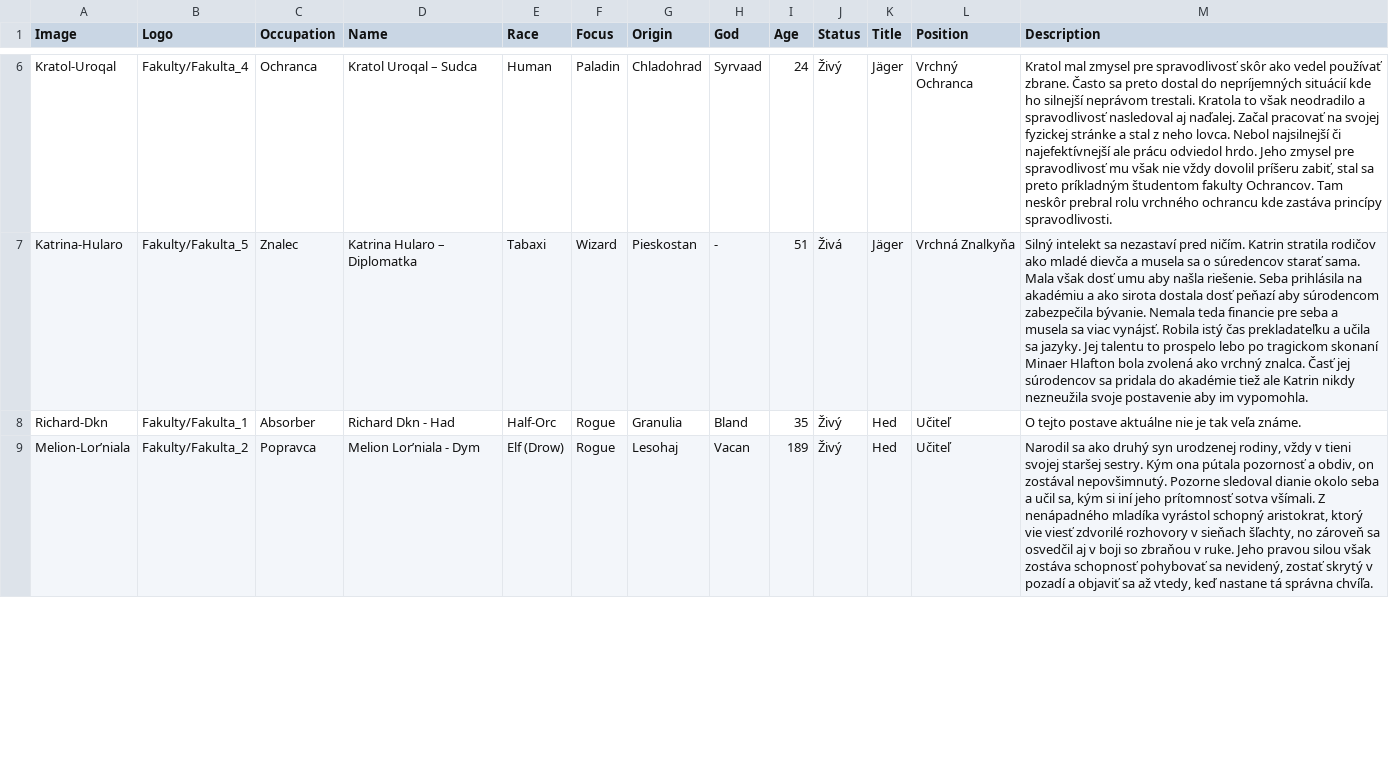
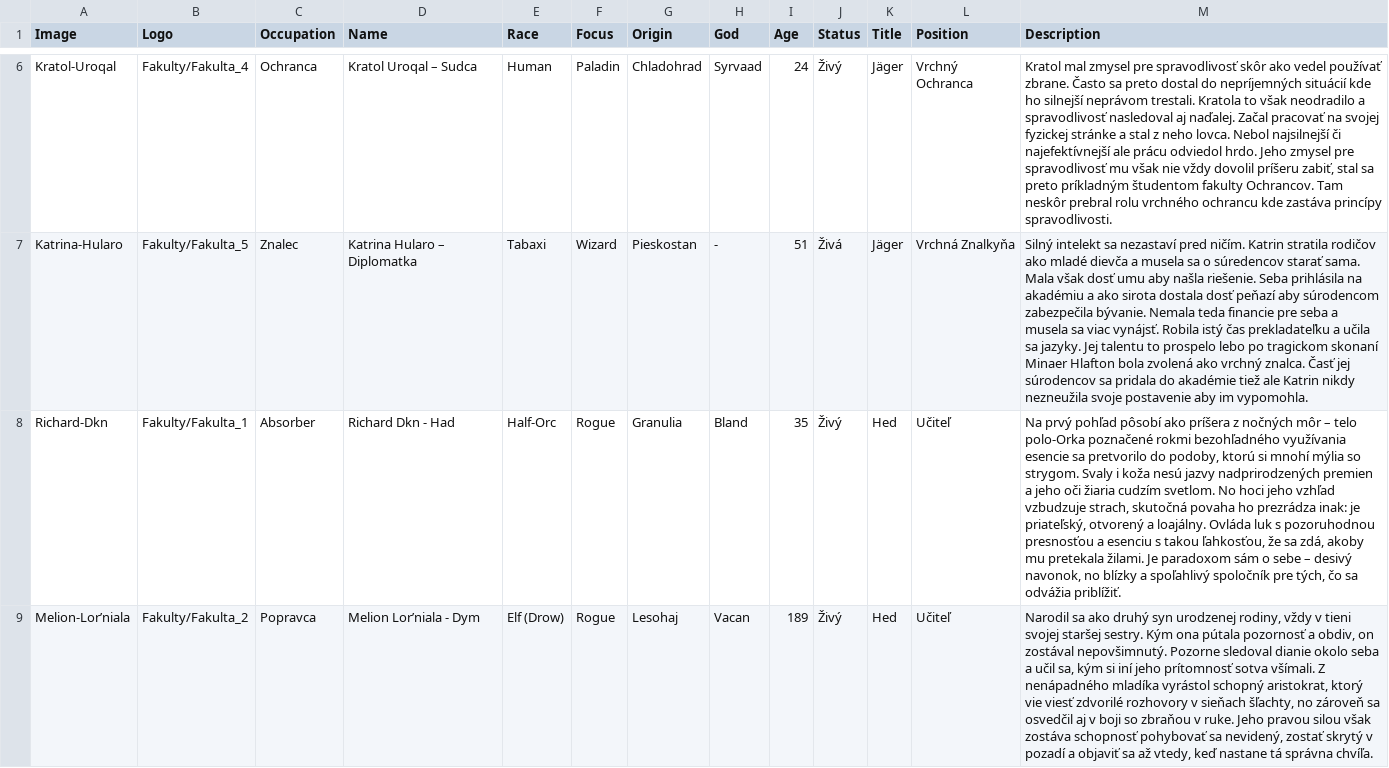
Before and after one commit to Beariar/ALP, a CSV file: Postavy/_PostavyFormat2.csv, drawn as a sheet; only a part is shown, gaps mark what is left out; the diff covers the shown part only; the diff names each change by its address in the sheet, - before the commit and + after, or states it on an @@ line.

Commit message:
Update _PostavyFormat2.csv

```diff
--- a/Postavy/_PostavyFormat2.csv
+++ b/Postavy/_PostavyFormat2.csv
-M8 (Description): O tejto postave aktuálne nie je tak veľa známe.
+M8 (Description): Na prvý pohľad pôsobí ako príšera z nočných môr – telo polo-Orka poznačené rokmi bezohľadného využívania esencie sa pretvorilo do podoby, ktorú si mnohí mýlia so strygom. Svaly i koža nesú jazvy nadprirodzených premien a jeho oči žiaria cudzím svetlom. No hoci jeho vzhľad vzbudzuje strach, skutočná povaha ho prezrádza inak: je priateľský, otvorený a loajálny. Ovláda luk s pozoruhodnou presnosťou a esenciu s takou ľahkosťou, že sa zdá, akoby mu pretekala žilami. Je paradoxom sám o sebe – desivý navonok, no blízky a spoľahlivý spoločník pre tých, čo sa odvážia priblížiť.
```
Also changed, not shown: 3 edited cells elsewhere in this file.
